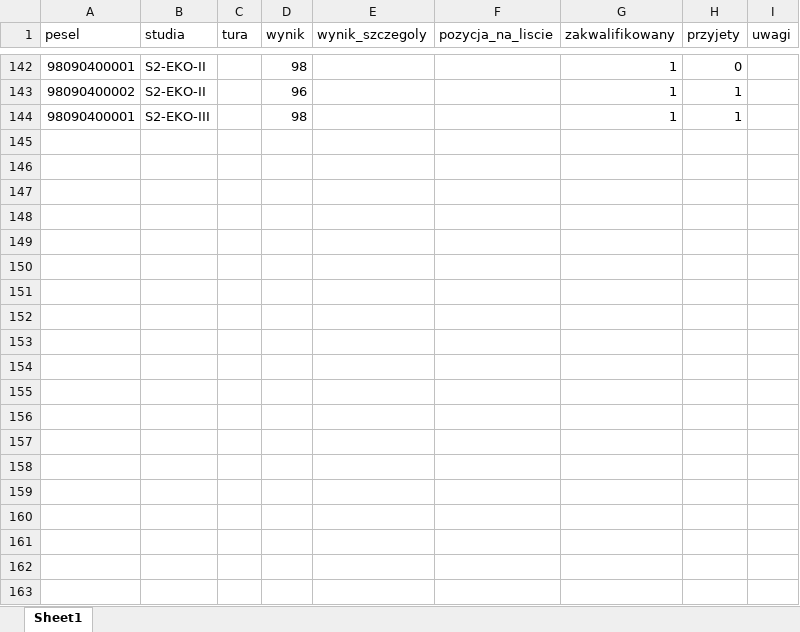
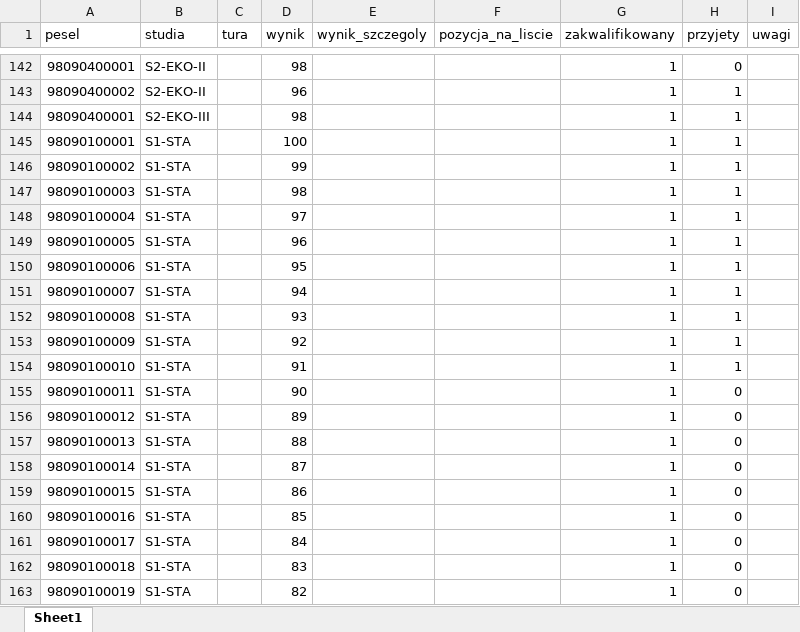
Before and after one commit to ZajacT/ASIA1, an Excel workbook: inst/wyniki.xlsx, sheet Sheet1, drawn as a sheet; only a part is shown, gaps mark what is left out; values as stored, in another font and other column widths than the file's, no borders; the diff covers the shown part only; the diff names each change by its address in the sheet, - before the commit and + after, or states it on an @@ line.

```diff
--- a/inst/wyniki.xlsx (sheet Sheet1)
+++ b/inst/wyniki.xlsx (sheet Sheet1)
+row 145: 98090100001 | S1-STA |  | 100 |  |  | 1 | 1
+row 146: 98090100002 | S1-STA |  | 99 |  |  | 1 | 1
+row 147: 98090100003 | S1-STA |  | 98 |  |  | 1 | 1
+row 148: 98090100004 | S1-STA |  | 97 |  |  | 1 | 1
+row 149: 98090100005 | S1-STA |  | 96 |  |  | 1 | 1
+row 150: 98090100006 | S1-STA |  | 95 |  |  | 1 | 1
+row 151: 98090100007 | S1-STA |  | 94 |  |  | 1 | 1
+row 152: 98090100008 | S1-STA |  | 93 |  |  | 1 | 1
+row 153: 98090100009 | S1-STA |  | 92 |  |  | 1 | 1
+row 154: 98090100010 | S1-STA |  | 91 |  |  | 1 | 1
+row 155: 98090100011 | S1-STA |  | 90 |  |  | 1 | 0
+row 156: 98090100012 | S1-STA |  | 89 |  |  | 1 | 0
+row 157: 98090100013 | S1-STA |  | 88 |  |  | 1 | 0
+row 158: 98090100014 | S1-STA |  | 87 |  |  | 1 | 0
+row 159: 98090100015 | S1-STA |  | 86 |  |  | 1 | 0
+row 160: 98090100016 | S1-STA |  | 85 |  |  | 1 | 0
+row 161: 98090100017 | S1-STA |  | 84 |  |  | 1 | 0
+row 162: 98090100018 | S1-STA |  | 83 |  |  | 1 | 0
+row 163: 98090100019 | S1-STA |  | 82 |  |  | 1 | 0
```
Also changed, not shown: 11 added rows elsewhere in this sheet.
